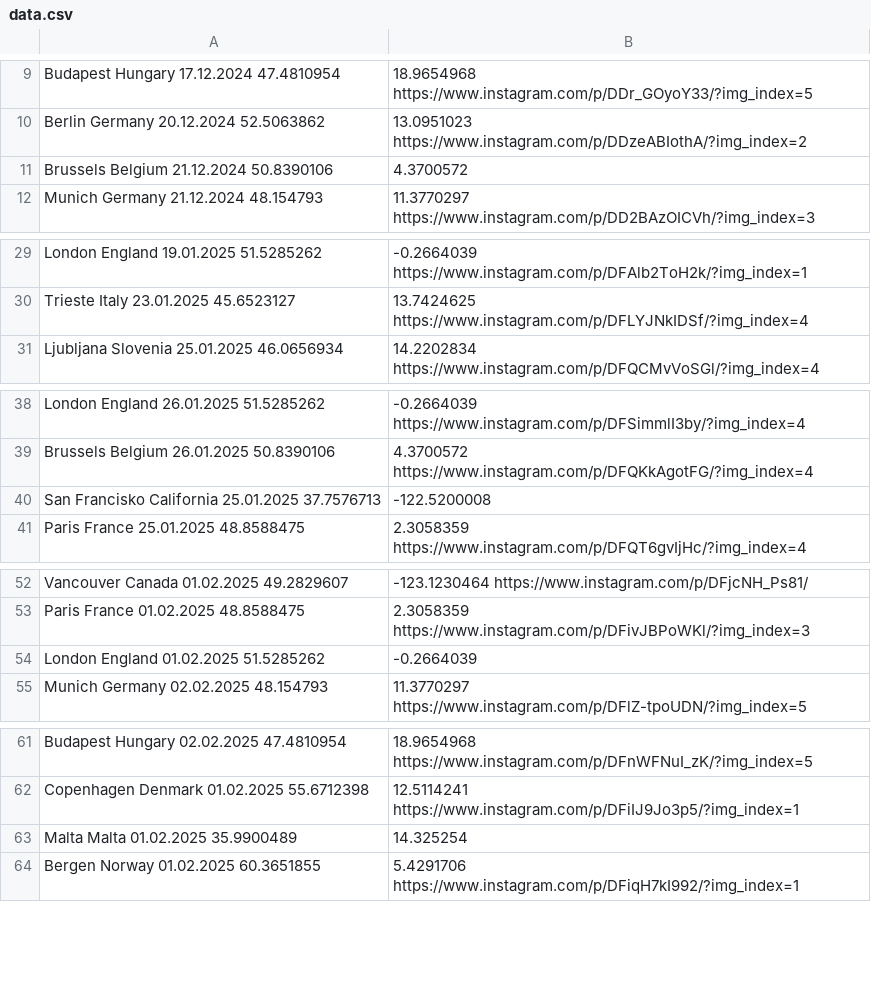
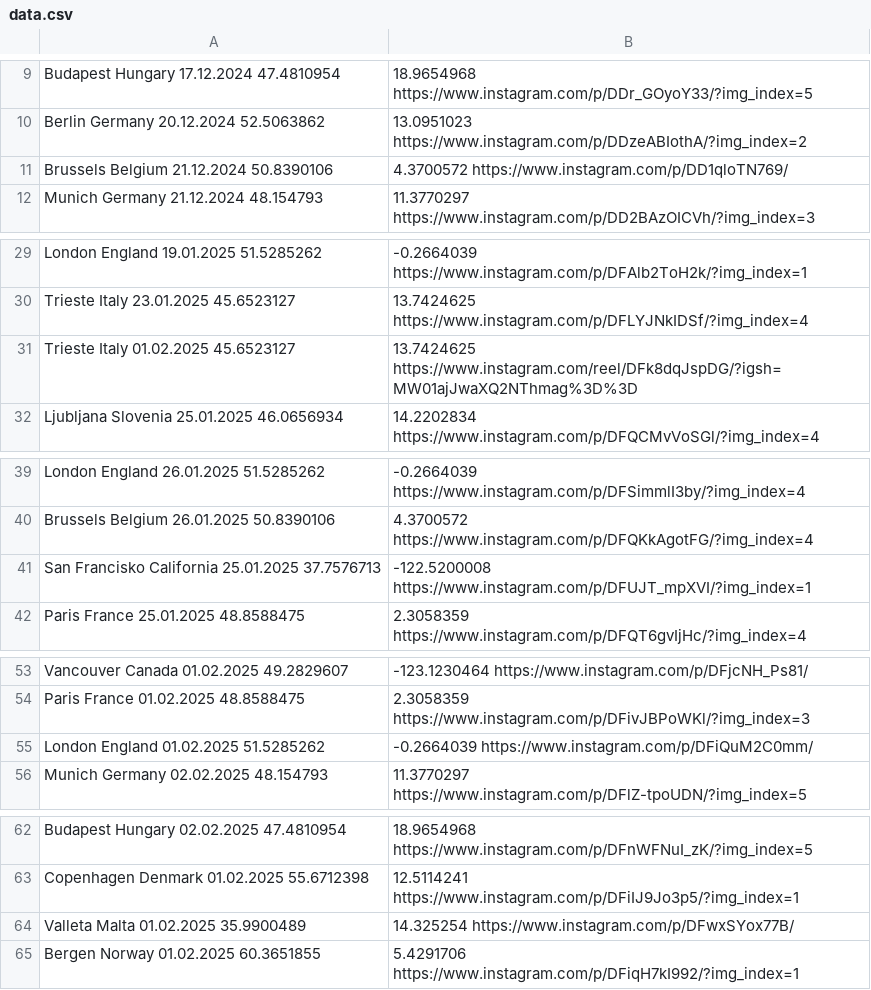
Before and after one commit to nemanjakrstic/diaspora-stands-with-students, a CSV file: src/data.csv, drawn as a sheet; only a part is shown, gaps mark what is left out; the diff covers the shown part only.

```diff
--- a/src/data.csv
+++ b/src/data.csv
@@ -10,3 +10,3 @@ Budapest	Hungary	17.12.2024	47.4810954,18.9654968	https://www.instagram.com/p/DD
 Berlin	Germany	20.12.2024	52.5063862,13.0951023	https://www.instagram.com/p/DDzeABIothA/?img_index=2
-Brussels	Belgium	21.12.2024	50.8390106,4.3700572
+Brussels	Belgium	21.12.2024	50.8390106,4.3700572	https://www.instagram.com/p/DD1qloTN769/
 Munich	Germany	21.12.2024	48.154793,11.3770297	https://www.instagram.com/p/DD2BAzOICVh/?img_index=3
@@ -30,2 +30,3 @@ London	England	19.01.2025	51.5285262,-0.2664039	https://www.instagram.com/p/DFAl
 Trieste	Italy	23.01.2025	45.6523127,13.7424625	https://www.instagram.com/p/DFLYJNkIDSf/?img_index=4
+Trieste	Italy	01.02.2025	45.6523127,13.7424625	https://www.instagram.com/reel/DFk8dqJspDG/?igsh=MW01ajJwaXQ2NThmag%3D%3D
 Ljubljana	Slovenia	25.01.2025	46.0656934,14.2202834	https://www.instagram.com/p/DFQCMvVoSGl/?img_index=4
@@ -39,3 +40,3 @@ London	England	26.01.2025	51.5285262,-0.2664039	https://www.instagram.com/p/DFSi
 Brussels	Belgium	26.01.2025	50.8390106,4.3700572	https://www.instagram.com/p/DFQKkAgotFG/?img_index=4
-San Francisko	California	25.01.2025	37.7576713,-122.5200008
+San Francisko	California	25.01.2025	37.7576713,-122.5200008	https://www.instagram.com/p/DFUJT_mpXVI/?img_index=1
 Paris	France	25.01.2025	48.8588475,2.3058359	https://www.instagram.com/p/DFQT6gvIjHc/?img_index=4
@@ -53,3 +54,3 @@ Vancouver	Canada	01.02.2025	49.2829607,-123.1230464	https://www.instagram.com/p/
 Paris	France	01.02.2025	48.8588475,2.3058359	https://www.instagram.com/p/DFivJBPoWKl/?img_index=3
-London	England	01.02.2025	51.5285262,-0.2664039
+London	England	01.02.2025	51.5285262,-0.2664039	https://www.instagram.com/p/DFiQuM2C0mm/
 Munich	Germany	02.02.2025	48.154793,11.3770297	https://www.instagram.com/p/DFlZ-tpoUDN/?img_index=5
@@ -62,3 +63,3 @@ Budapest	Hungary	02.02.2025	47.4810954,18.9654968	https://www.instagram.com/p/DF
 Copenhagen	Denmark	01.02.2025	55.6712398,12.5114241	https://www.instagram.com/p/DFiIJ9Jo3p5/?img_index=1
-Malta	Malta	01.02.2025	35.9900489,14.325254
+Valleta	Malta	01.02.2025	35.9900489,14.325254	https://www.instagram.com/p/DFwxSYox77B/
 Bergen	Norway	01.02.2025	60.3651855,5.4291706	https://www.instagram.com/p/DFiqH7kI992/?img_index=1
```
Also changed, not shown: 55 added rows, 8 removed rows and 1 edited cell elsewhere in this file, 1 other file.
